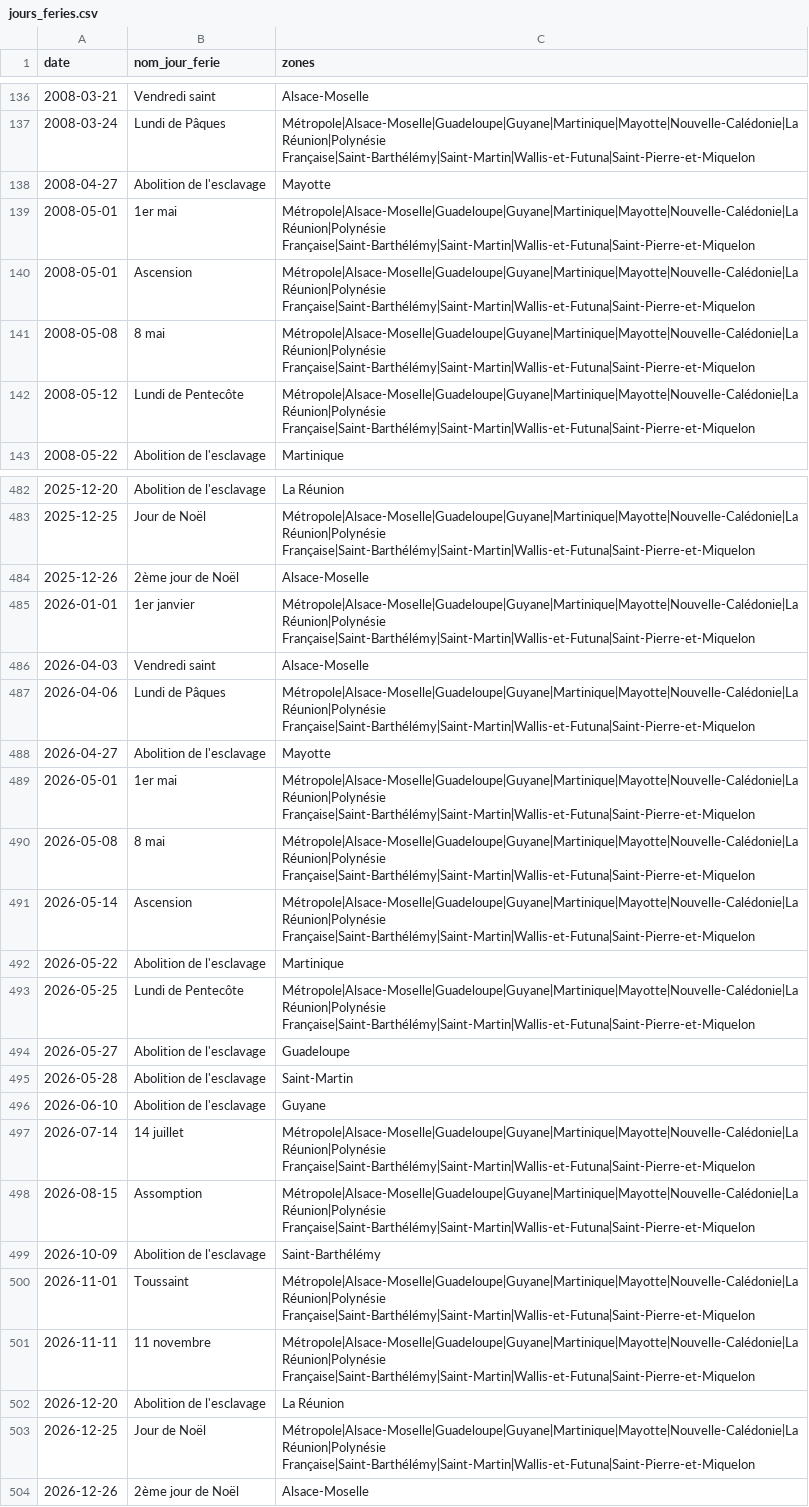
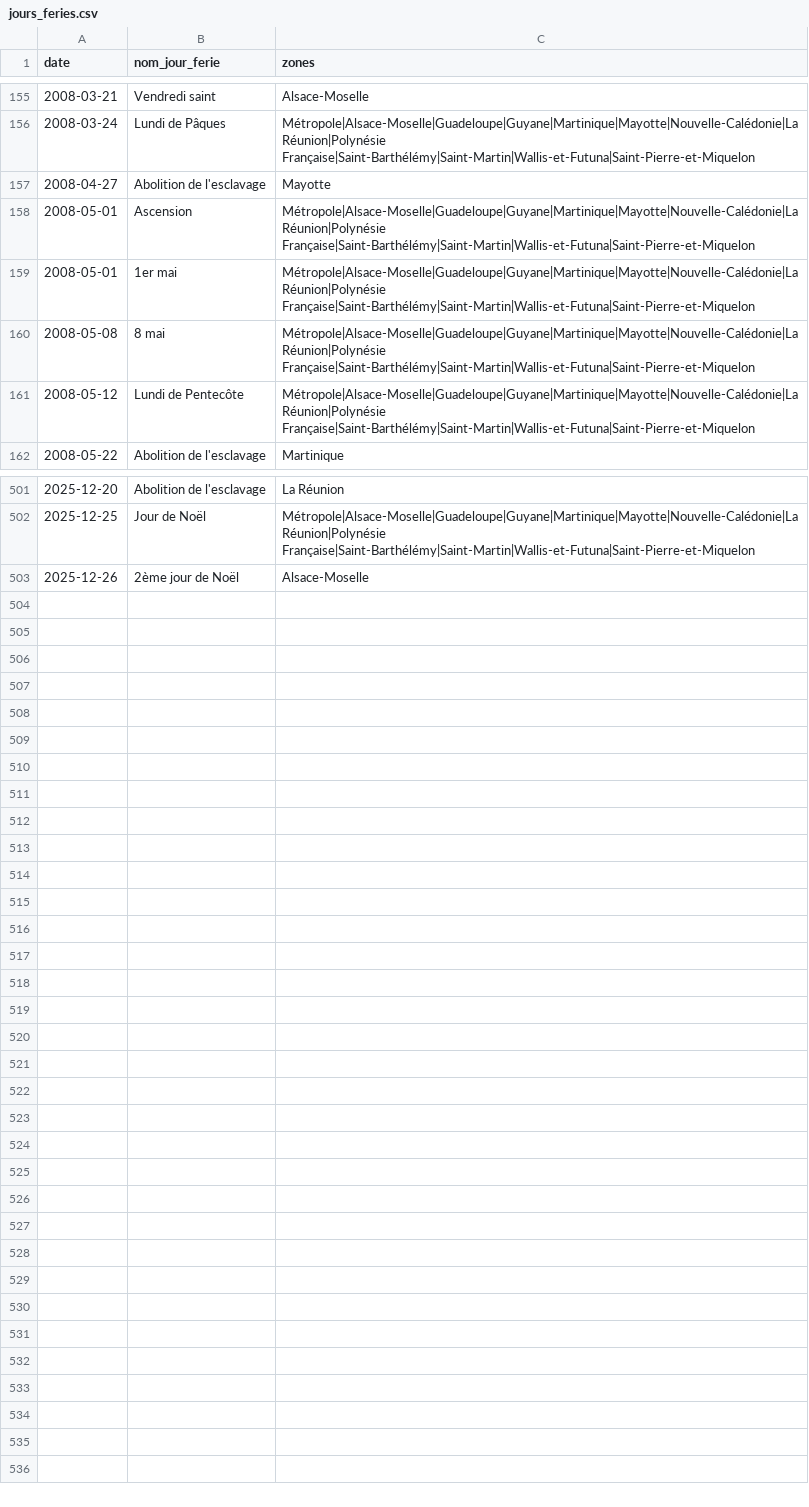
Before and after one commit to etalab/jours-feries-france-data, a CSV file: data/csv/jours_feries.csv, drawn as a sheet; only a part is shown, gaps mark what is left out; the diff covers the shown part only.

Commit message:
Revert "Update data"
This reverts commit 75c54664e0224e8d4e266b0048dda84a5b792b2a.

```diff
--- a/data/csv/jours_feries.csv
+++ b/data/csv/jours_feries.csv
@@ -138,4 +157,4 @@ date,nom_jour_ferie,zones
 2008-04-27,Abolition de l'esclavage,Mayotte
+2008-05-01,Ascension,Métropole|Alsace-Moselle|Guadeloupe|Guyane|Martinique|Mayotte|Nouvelle-Calédonie|La Réunion|Polynésie Française|Saint-Barthélémy|Saint-Martin|Wallis-et-Futuna|Saint-Pierre-et-Miquelon
 2008-05-01,1er mai,Métropole|Alsace-Moselle|Guadeloupe|Guyane|Martinique|Mayotte|Nouvelle-Calédonie|La Réunion|Polynésie Française|Saint-Barthélémy|Saint-Martin|Wallis-et-Futuna|Saint-Pierre-et-Miquelon
-2008-05-01,Ascension,Métropole|Alsace-Moselle|Guadeloupe|Guyane|Martinique|Mayotte|Nouvelle-Calédonie|La Réunion|Polynésie Française|Saint-Barthélémy|Saint-Martin|Wallis-et-Futuna|Saint-Pierre-et-Miquelon
 2008-05-08,8 mai,Métropole|Alsace-Moselle|Guadeloupe|Guyane|Martinique|Mayotte|Nouvelle-Calédonie|La Réunion|Polynésie Française|Saint-Barthélémy|Saint-Martin|Wallis-et-Futuna|Saint-Pierre-et-Miquelon
@@ -484,21 +503 @@ date,nom_jour_ferie,zones
 2025-12-26,2ème jour de Noël,Alsace-Moselle
-2026-01-01,1er janvier,Métropole|Alsace-Moselle|Guadeloupe|Guyane|Martinique|Mayotte|Nouvelle-Calédonie|La Réunion|Polynésie Française|Saint-Barthélémy|Saint-Martin|Wallis-et-Futuna|Saint-Pierre-et-Miquelon
-2026-04-03,Vendredi saint,Alsace-Moselle
-2026-04-06,Lundi de Pâques,Métropole|Alsace-Moselle|Guadeloupe|Guyane|Martinique|Mayotte|Nouvelle-Calédonie|La Réunion|Polynésie Française|Saint-Barthélémy|Saint-Martin|Wallis-et-Futuna|Saint-Pierre-et-Miquelon
-2026-04-27,Abolition de l'esclavage,Mayotte
-2026-05-01,1er mai,Métropole|Alsace-Moselle|Guadeloupe|Guyane|Martinique|Mayotte|Nouvelle-Calédonie|La Réunion|Polynésie Française|Saint-Barthélémy|Saint-Martin|Wallis-et-Futuna|Saint-Pierre-et-Miquelon
-2026-05-08,8 mai,Métropole|Alsace-Moselle|Guadeloupe|Guyane|Martinique|Mayotte|Nouvelle-Calédonie|La Réunion|Polynésie Française|Saint-Barthélémy|Saint-Martin|Wallis-et-Futuna|Saint-Pierre-et-Miquelon
-2026-05-14,Ascension,Métropole|Alsace-Moselle|Guadeloupe|Guyane|Martinique|Mayotte|Nouvelle-Calédonie|La Réunion|Polynésie Française|Saint-Barthélémy|Saint-Martin|Wallis-et-Futuna|Saint-Pierre-et-Miquelon
-2026-05-22,Abolition de l'esclavage,Martinique
-2026-05-25,Lundi de Pentecôte,Métropole|Alsace-Moselle|Guadeloupe|Guyane|Martinique|Mayotte|Nouvelle-Calédonie|La Réunion|Polynésie Française|Saint-Barthélémy|Saint-Martin|Wallis-et-Futuna|Saint-Pierre-et-Miquelon
-2026-05-27,Abolition de l'esclavage,Guadeloupe
-2026-05-28,Abolition de l'esclavage,Saint-Martin
-2026-06-10,Abolition de l'esclavage,Guyane
-2026-07-14,14 juillet,Métropole|Alsace-Moselle|Guadeloupe|Guyane|Martinique|Mayotte|Nouvelle-Calédonie|La Réunion|Polynésie Française|Saint-Barthélémy|Saint-Martin|Wallis-et-Futuna|Saint-Pierre-et-Miquelon
-2026-08-15,Assomption,Métropole|Alsace-Moselle|Guadeloupe|Guyane|Martinique|Mayotte|Nouvelle-Calédonie|La Réunion|Polynésie Française|Saint-Barthélémy|Saint-Martin|Wallis-et-Futuna|Saint-Pierre-et-Miquelon
-2026-10-09,Abolition de l'esclavage,Saint-Barthélémy
-2026-11-01,Toussaint,Métropole|Alsace-Moselle|Guadeloupe|Guyane|Martinique|Mayotte|Nouvelle-Calédonie|La Réunion|Polynésie Française|Saint-Barthélémy|Saint-Martin|Wallis-et-Futuna|Saint-Pierre-et-Miquelon
-2026-11-11,11 novembre,Métropole|Alsace-Moselle|Guadeloupe|Guyane|Martinique|Mayotte|Nouvelle-Calédonie|La Réunion|Polynésie Française|Saint-Barthélémy|Saint-Martin|Wallis-et-Futuna|Saint-Pierre-et-Miquelon
-2026-12-20,Abolition de l'esclavage,La Réunion
-2026-12-25,Jour de Noël,Métropole|Alsace-Moselle|Guadeloupe|Guyane|Martinique|Mayotte|Nouvelle-Calédonie|La Réunion|Polynésie Française|Saint-Barthélémy|Saint-Martin|Wallis-et-Futuna|Saint-Pierre-et-Miquelon
-2026-12-26,2ème jour de Noël,Alsace-Moselle
```
Also changed, not shown: 19 added rows elsewhere in this file, data/csv/jours_feries_guyane.csv, data/csv/jours_feries_mayotte.csv, 43 other files.
